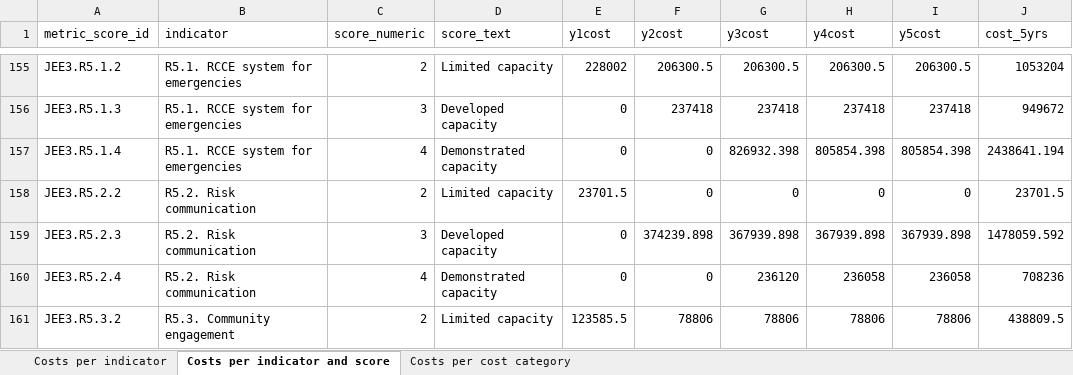
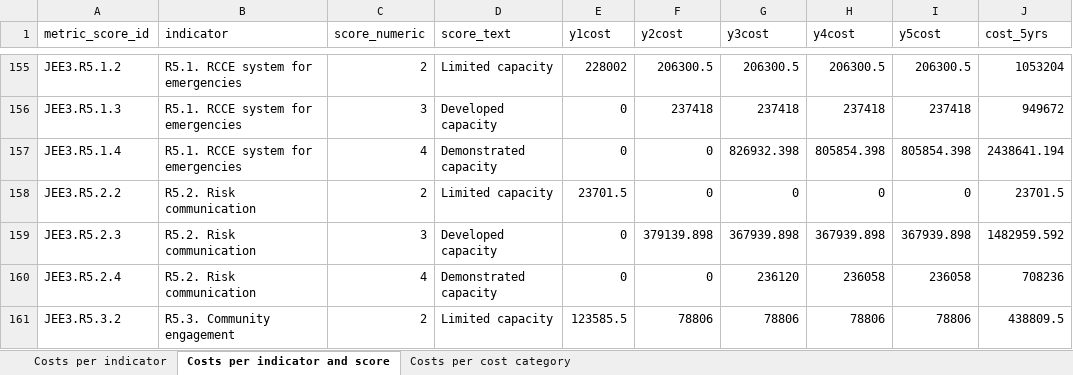
Before and after one commit to cghss/IHR-costing, an Excel workbook: calculator-tool/example_jee3_costing_results.xlsx, sheet Costs per indicator and score, drawn as a sheet; only a part is shown, gaps mark what is left out; values as stored, in another font and other column widths than the file's, no borders; the diff covers the shown part only; the diff names each change by its address in the sheet, - before the commit and + after, or states it on an @@ line.

```diff
--- a/calculator-tool/example_jee3_costing_results.xlsx (sheet Costs per indicator and score)
+++ b/calculator-tool/example_jee3_costing_results.xlsx (sheet Costs per indicator and score)
-F159 (y2cost): 374239.898
+F159 (y2cost): 379139.898
-J159 (cost_5yrs): 1478059.592
+J159 (cost_5yrs): 1482959.592
```
Also changed, not shown: 51 edited cells elsewhere in this sheet, sheet Costs per indicator, sheet Costs per cost category, 3 other files.
